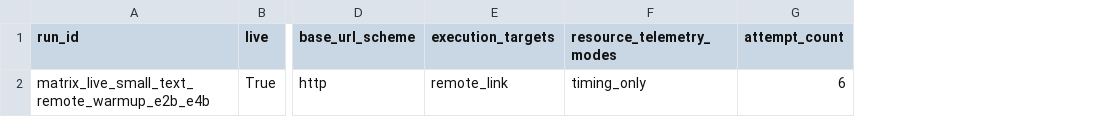
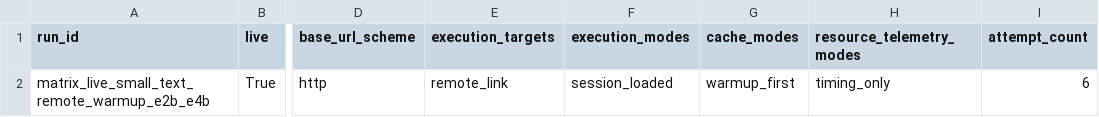
Before and after one commit to VladimirMonin/lmstudio-labkit, a CSV file: docs/live_demo/latest_text_remote_e2b_e4b/latest_snapshot.csv, drawn as a sheet; only a part is shown, gaps mark what is left out; the diff names each change by its address in the sheet, - before the commit and + after, or states it on an @@ line.

Commit message:
fix: implement live session-loaded warmup semantics
- Add managed executor session execution so repeated live requests can share one loaded model lifecycle.

- Make run_matrix batch execution_mode=session_loaded cells as load once, N requests, cleanup once.

- Extend latest snapshot exports and regression tests to expose and protect execution/cache semantics.

```diff
--- a/docs/live_demo/latest_text_remote_e2b_e4b/latest_snapshot.csv
+++ b/docs/live_demo/latest_text_remote_e2b_e4b/latest_snapshot.csv
+column F (execution_modes), row 2: session_loaded
+column G (cache_modes), row 2: warmup_first
```
Also changed, not shown: 7 other files.
